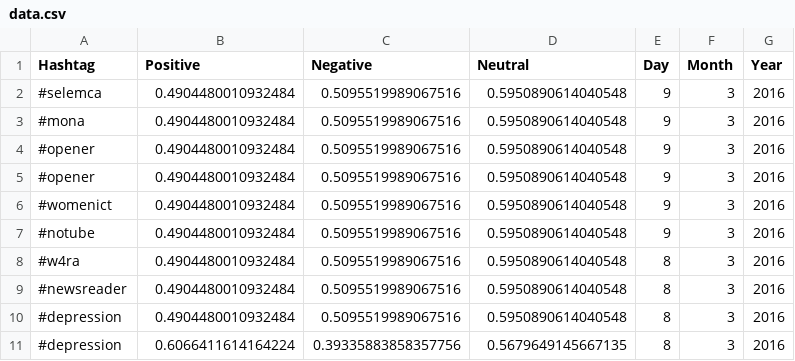
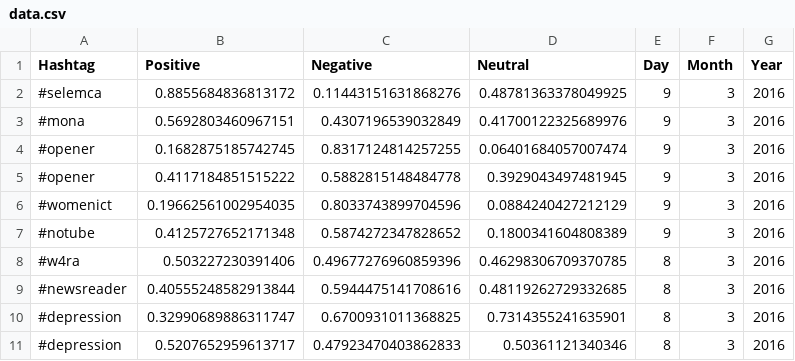
Before and after one commit to NicoletteS/django101, a CSV file: social/static/social/data.csv, drawn as a sheet; only a part is shown; the diff covers the shown part only.

Commit message:
New analysis

```diff
--- a/social/static/social/data.csv
+++ b/social/static/social/data.csv
@@ -1,11 +1,11 @@
 Hashtag,Positive,Negative,Neutral,Day,Month,Year
-#selemca,0.4904480010932484,0.5095519989067516,0.5950890614040548,9,3,2016
-#mona,0.4904480010932484,0.5095519989067516,0.5950890614040548,9,3,2016
-#opener,0.4904480010932484,0.5095519989067516,0.5950890614040548,9,3,2016
-#opener,0.4904480010932484,0.5095519989067516,0.5950890614040548,9,3,2016
-#womenict,0.4904480010932484,0.5095519989067516,0.5950890614040548,9,3,2016
-#notube,0.4904480010932484,0.5095519989067516,0.5950890614040548,9,3,2016
-#w4ra,0.4904480010932484,0.5095519989067516,0.5950890614040548,8,3,2016
-#newsreader,0.4904480010932484,0.5095519989067516,0.5950890614040548,8,3,2016
-#depression,0.4904480010932484,0.5095519989067516,0.5950890614040548,8,3,2016
-#depression,0.6066411614164224,0.39335883858357756,0.5679649145667135,8,3,2016
+#selemca,0.8855684836813172,0.11443151631868276,0.48781363378049925,9,3,2016
+#mona,0.5692803460967151,0.4307196539032849,0.41700122325689976,9,3,2016
+#opener,0.1682875185742745,0.8317124814257255,0.06401684057007474,9,3,2016
+#opener,0.4117184851515222,0.5882815148484778,0.3929043497481945,9,3,2016
+#womenict,0.19662561002954035,0.8033743899704596,0.0884240427212129,9,3,2016
+#notube,0.4125727652171348,0.5874272347828652,0.1800341604808389,9,3,2016
+#w4ra,0.503227230391406,0.49677276960859396,0.46298306709370785,8,3,2016
+#newsreader,0.40555248582913844,0.5944475141708616,0.48119262729332685,8,3,2016
+#depression,0.32990689886311747,0.6700931011368825,0.7314355241635901,8,3,2016
+#depression,0.5207652959613717,0.47923470403862833,0.50361121340346,8,3,2016
```
Also changed, not shown: 12 edited cells elsewhere in this file.
